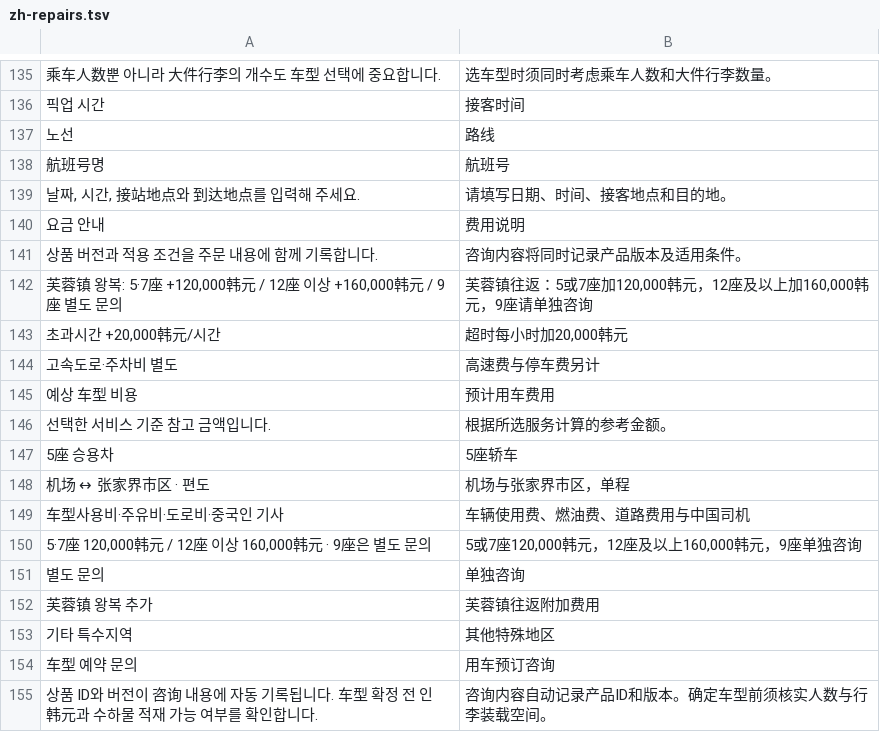
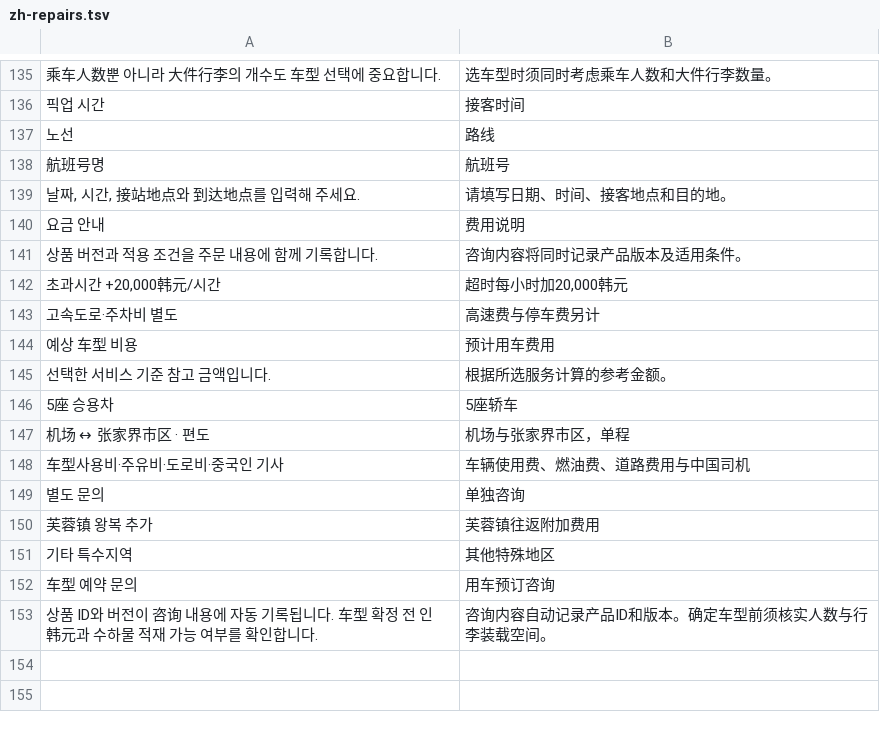
Before and after one commit to nanyingkui/localtourchina, a TSV file: redesign/scripts/zh-repairs.tsv, drawn as a sheet; only a part is shown, gaps mark what is left out; the diff names each change by its address in the sheet, - before the commit and + after, or states it on an @@ line.

```diff
--- a/redesign/scripts/zh-repairs.tsv
+++ b/redesign/scripts/zh-repairs.tsv
-row 142: 芙蓉镇 왕복: 5·7座 +120,000韩元 / 12座 이상 +160,000韩元 / 9座 별도 문의 | 芙蓉镇往返：5或7座加120,000韩元，12座及以上加160,000韩元，9座请单独咨询
-row 150: 5·7座 120,000韩元 / 12座 이상 160,000韩元 · 9座은 별도 문의 | 5或7座120,000韩元，12座及以上160,000韩元，9座单独咨询
```
Also changed, not shown: 59 other files.
